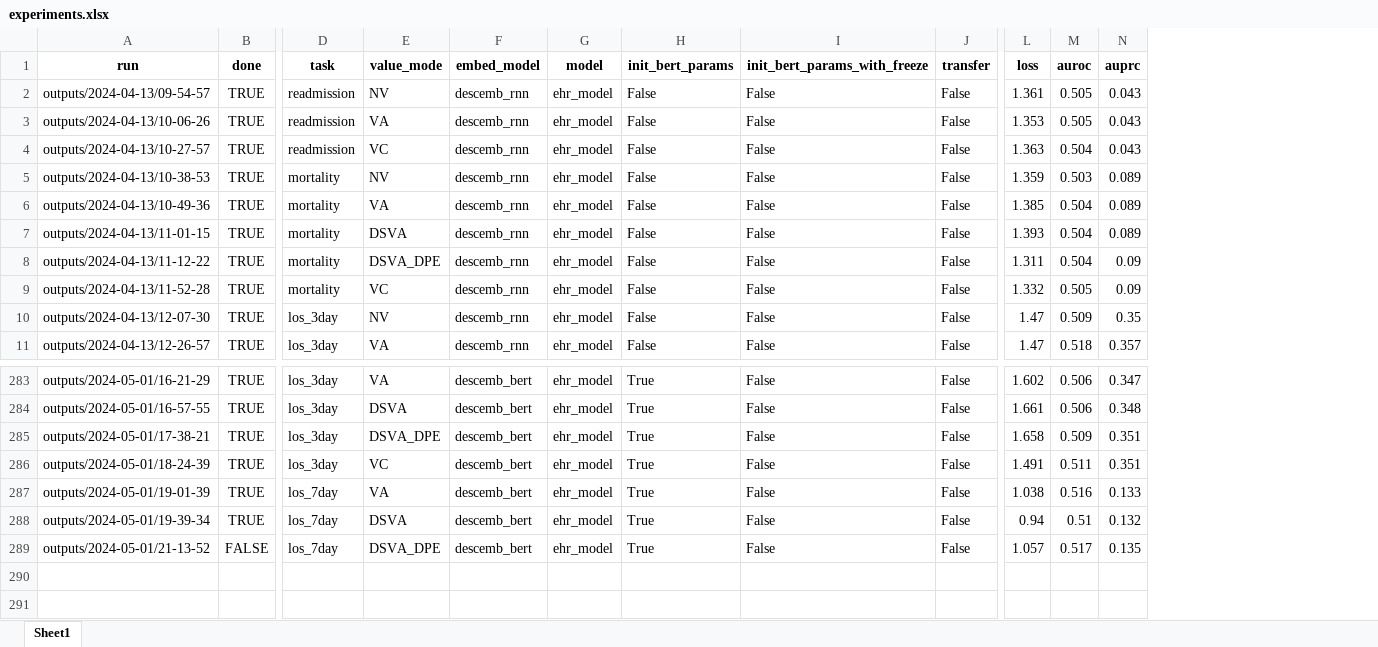
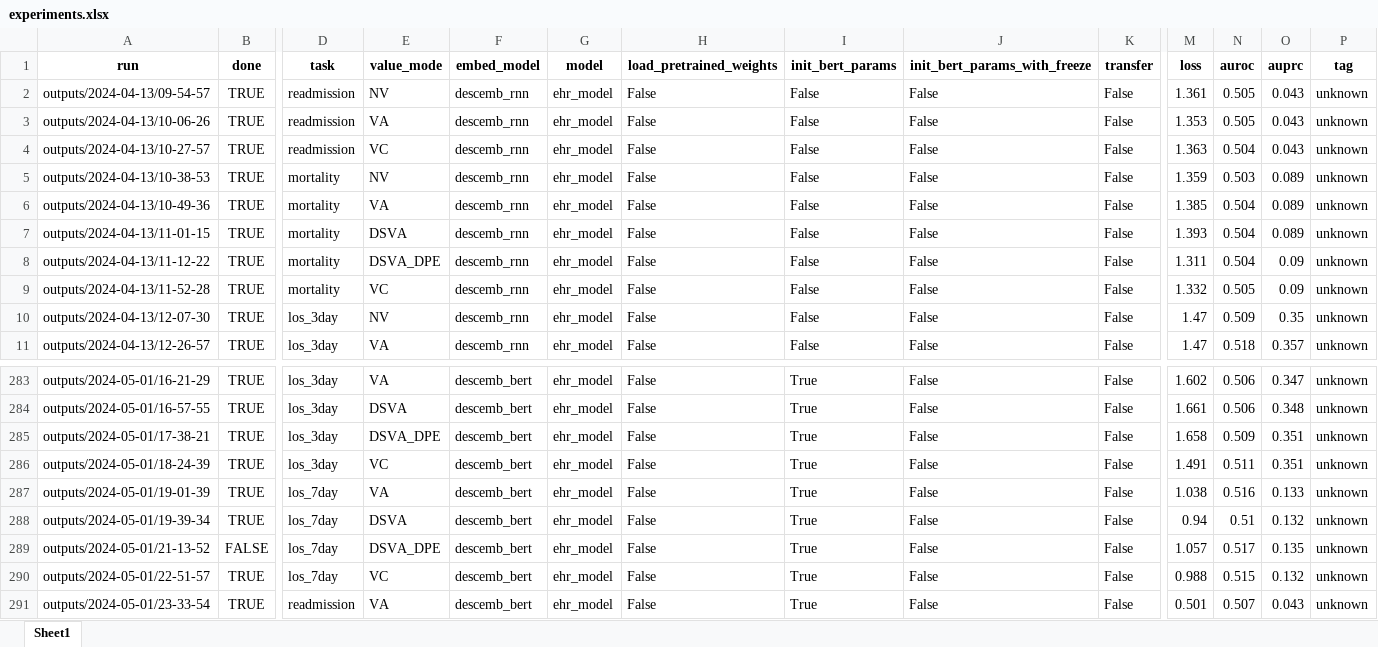
Before and after one commit to constantinkappel/dlh_project, an Excel workbook: project_code/DescEmb/outputs/experiments.xlsx, sheet Sheet1, drawn as a sheet; only a part is shown, gaps mark what is left out; values as stored, in another font and other column widths than the file's, no borders; rows hold the shown columns only; the diff names each change by its address in the sheet, - before the commit and + after, or states it on an @@ line.

Commit message:
tagging experiments (works in notebook)

```diff
--- a/project_code/DescEmb/outputs/experiments.xlsx (sheet Sheet1)
+++ b/project_code/DescEmb/outputs/experiments.xlsx (sheet Sheet1)
+column H (load_pretrained_weights), rows 2-11: all False; rows 283-289: all False
+column P (tag), rows 2-11: all unknown; rows 283-289: all unknown
+row 290: outputs/2024-05-01/22-51-57 | TRUE | los_7day | VC | descemb_bert | ehr_model | False | True | False | False | 0.988 | 0.515 | 0.132 | unknown
+row 291: outputs/2024-05-01/23-33-54 | TRUE | readmission | VA | descemb_bert | ehr_model | False | True | False | False | 0.501 | 0.507 | 0.043 | unknown
```
Also changed, not shown: assets/Overview_training_conditions.xlsx, 10 other files.
